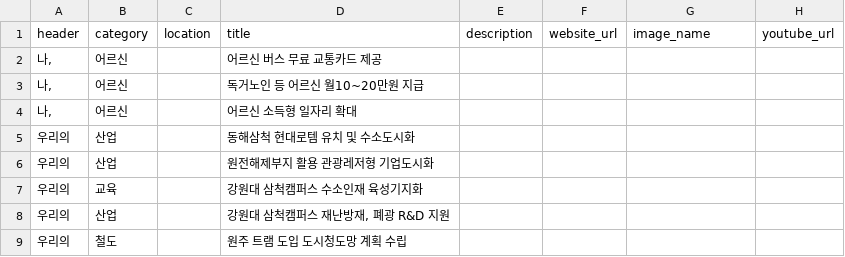
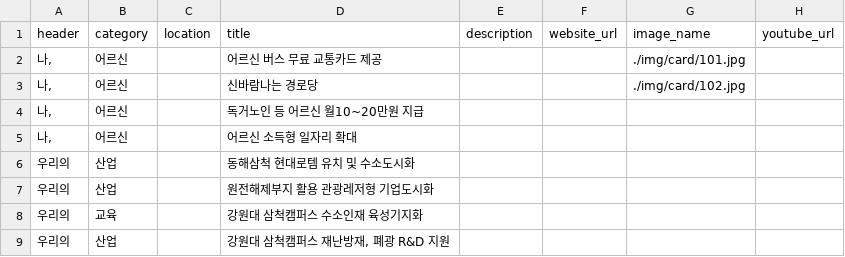
Before and after one commit to gongyak/gj2022, a CSV file: data/pledges_interest.csv, drawn as a sheet; only a part is shown; the shorter side is filled out with more unchanged rows.

Commit message:
added: data

```diff
--- a/data/pledges_interest.csv
+++ b/data/pledges_interest.csv
@@ -1,3 +1,4 @@
 header,category,location,title,description,website_url,image_name,youtube_url
-"나,",어르신,,어르신 버스 무료 교통카드 제공,,,,
+"나,",어르신,,어르신 버스 무료 교통카드 제공,,,./img/card/101.jpg,
+"나,",어르신,,신바람나는 경로당,,,./img/card/102.jpg,
 "나,",어르신,,독거노인 등 어르신 월10~20만원 지급,,,,
```
Also changed, not shown: 2 other files.
